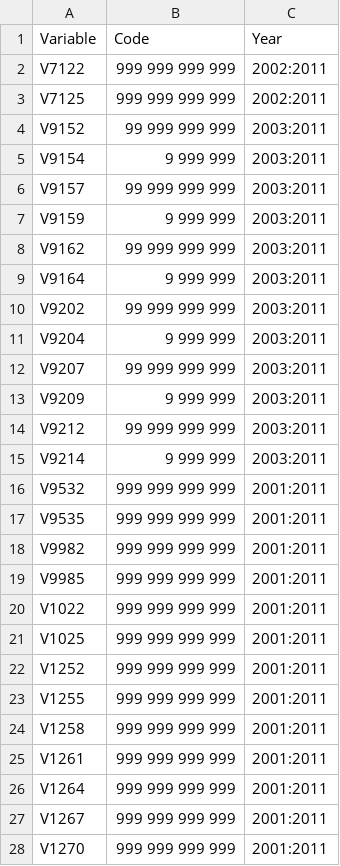
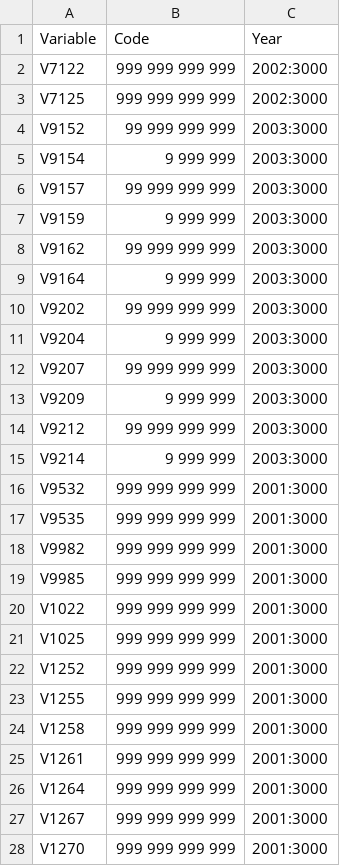
Before and after one commit to ajdamico/asdfree, a CSV file: Pesquisa Nacional por Amostra de Domicilios/person_nr.csv, drawn as a sheet; only a part is shown; the diff covers the shown part only.

```diff
--- a/Pesquisa Nacional por Amostra de Domicilios/person_nr.csv
+++ b/Pesquisa Nacional por Amostra de Domicilios/person_nr.csv
@@ -1,28 +1,28 @@
 Variable,Code,Year
-V7122,999 999 999 999,2002:2011
-V7125,999 999 999 999,2002:2011
-V9152,99 999 999 999,2003:2011
-V9154,9 999 999,2003:2011
-V9157,99 999 999 999,2003:2011
-V9159,9 999 999,2003:2011
-V9162,99 999 999 999,2003:2011
-V9164,9 999 999,2003:2011
-V9202,99 999 999 999,2003:2011
-V9204,9 999 999,2003:2011
-V9207,99 999 999 999,2003:2011
-V9209,9 999 999,2003:2011
-V9212,99 999 999 999,2003:2011
-V9214,9 999 999,2003:2011
-V9532,999 999 999 999,2001:2011
-V9535,999 999 999 999,2001:2011
-V9982,999 999 999 999,2001:2011
-V9985,999 999 999 999,2001:2011
-V1022,999 999 999 999,2001:2011
-V1025,999 999 999 999,2001:2011
-V1252,999 999 999 999,2001:2011
-V1255,999 999 999 999,2001:2011
-V1258,999 999 999 999,2001:2011
-V1261,999 999 999 999,2001:2011
-V1264,999 999 999 999,2001:2011
-V1267,999 999 999 999,2001:2011
-V1270,999 999 999 999,2001:2011
+V7122,999 999 999 999,2002:3000
+V7125,999 999 999 999,2002:3000
+V9152,99 999 999 999,2003:3000
+V9154,9 999 999,2003:3000
+V9157,99 999 999 999,2003:3000
+V9159,9 999 999,2003:3000
+V9162,99 999 999 999,2003:3000
+V9164,9 999 999,2003:3000
+V9202,99 999 999 999,2003:3000
+V9204,9 999 999,2003:3000
+V9207,99 999 999 999,2003:3000
+V9209,9 999 999,2003:3000
+V9212,99 999 999 999,2003:3000
+V9214,9 999 999,2003:3000
+V9532,999 999 999 999,2001:3000
+V9535,999 999 999 999,2001:3000
+V9982,999 999 999 999,2001:3000
+V9985,999 999 999 999,2001:3000
+V1022,999 999 999 999,2001:3000
+V1025,999 999 999 999,2001:3000
+V1252,999 999 999 999,2001:3000
+V1255,999 999 999 999,2001:3000
+V1258,999 999 999 999,2001:3000
+V1261,999 999 999 999,2001:3000
+V1264,999 999 999 999,2001:3000
+V1267,999 999 999 999,2001:3000
+V1270,999 999 999 999,2001:3000
```
Also changed, not shown: 8 edited cells elsewhere in this file, 1 other file.
